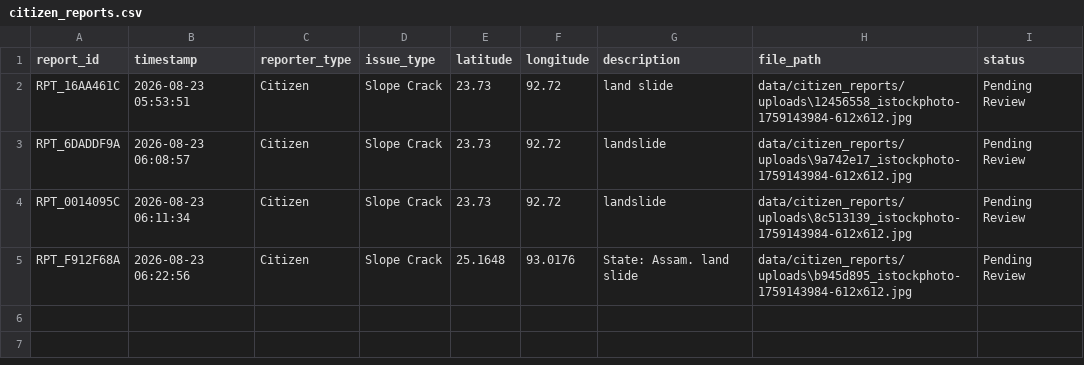
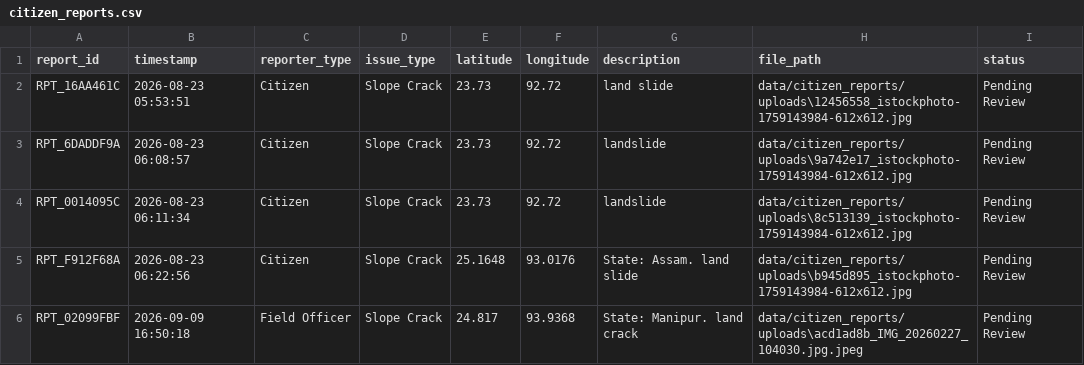
Before and after one commit to Tirthdeveloper/NER-Landslide-Early-Warning-System, a CSV file: Data/citizen_reports/citizen_reports.csv, drawn as a sheet; the diff names each change by its address in the sheet, - before the commit and + after, or states it on an @@ line.

```diff
--- a/Data/citizen_reports/citizen_reports.csv
+++ b/Data/citizen_reports/citizen_reports.csv
+row 6: RPT_02099FBF | 2026-09-09 16:50:18 | Field Officer | Slope Crack | 24.817 | 93.9368 | State: Manipur. land crack | data/citizen_reports/uploads\acd1ad8b_IMG_20260227_104030.jpg.jpeg | Pending Review
```
Also changed, not shown: 13 other files.
